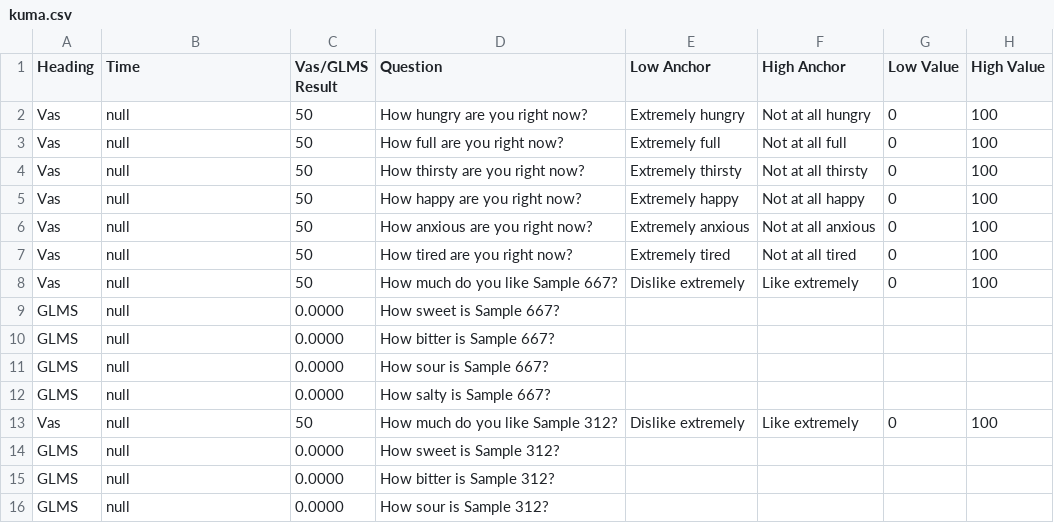
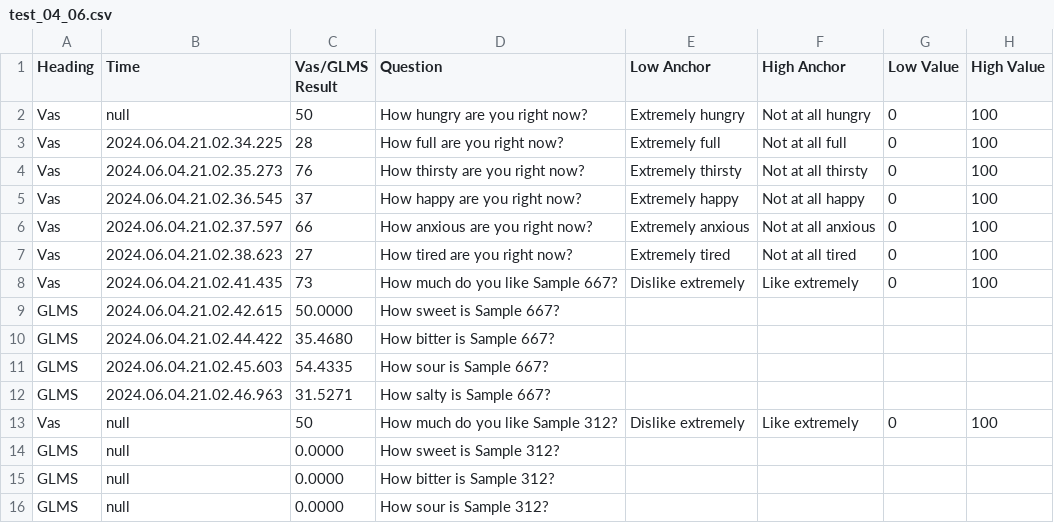
Before and after one commit to tyri0n11/Sensory-Experiment-Platform, a CSV file: results/1MTasteScreenerShort/test_04_06.csv (was kuma.csv), drawn as a sheet; only a part is shown.

```diff
--- a/kuma.csv
+++ b/results/1MTasteScreenerShort/test_04_06.csv
@@ -2,12 +2,12 @@ Heading,Time,Vas/GLMS Result,Question,Low Anchor, High Anchor, Low Value, High V
 Vas,null,50,How hungry are you right now?,Extremely hungry,Not at all hungry,0,100
-Vas,null,50,How full are you right now?,Extremely full,Not at all full,0,100
-Vas,null,50,How thirsty are you right now?,Extremely thirsty,Not at all thirsty,0,100
-Vas,null,50,How happy are you right now?,Extremely happy,Not at all happy,0,100
-Vas,null,50,How anxious are you right now?,Extremely anxious,Not at all anxious,0,100
-Vas,null,50,How tired are you right now?,Extremely tired,Not at all tired,0,100
-Vas,null,50,How much do you like Sample 667?,Dislike extremely,Like extremely,0,100
-GLMS ,null,0.0000,How sweet is Sample 667?
-GLMS ,null,0.0000,How bitter is Sample 667?
-GLMS ,null,0.0000,How sour is Sample 667?
-GLMS ,null,0.0000,How salty is Sample 667?
+Vas,2024.06.04.21.02.34.225,28,How full are you right now?,Extremely full,Not at all full,0,100
+Vas,2024.06.04.21.02.35.273,76,How thirsty are you right now?,Extremely thirsty,Not at all thirsty,0,100
+Vas,2024.06.04.21.02.36.545,37,How happy are you right now?,Extremely happy,Not at all happy,0,100
+Vas,2024.06.04.21.02.37.597,66,How anxious are you right now?,Extremely anxious,Not at all anxious,0,100
+Vas,2024.06.04.21.02.38.623,27,How tired are you right now?,Extremely tired,Not at all tired,0,100
+Vas,2024.06.04.21.02.41.435,73,How much do you like Sample 667?,Dislike extremely,Like extremely,0,100
+GLMS ,2024.06.04.21.02.42.615,50.0000,How sweet is Sample 667?
+GLMS ,2024.06.04.21.02.44.422,35.4680,How bitter is Sample 667?
+GLMS ,2024.06.04.21.02.45.603,54.4335,How sour is Sample 667?
+GLMS ,2024.06.04.21.02.46.963,31.5271,How salty is Sample 667?
 Vas,null,50,How much do you like Sample 312?,Dislike extremely,Like extremely,0,100
```
Also changed, not shown: 3 other files.
